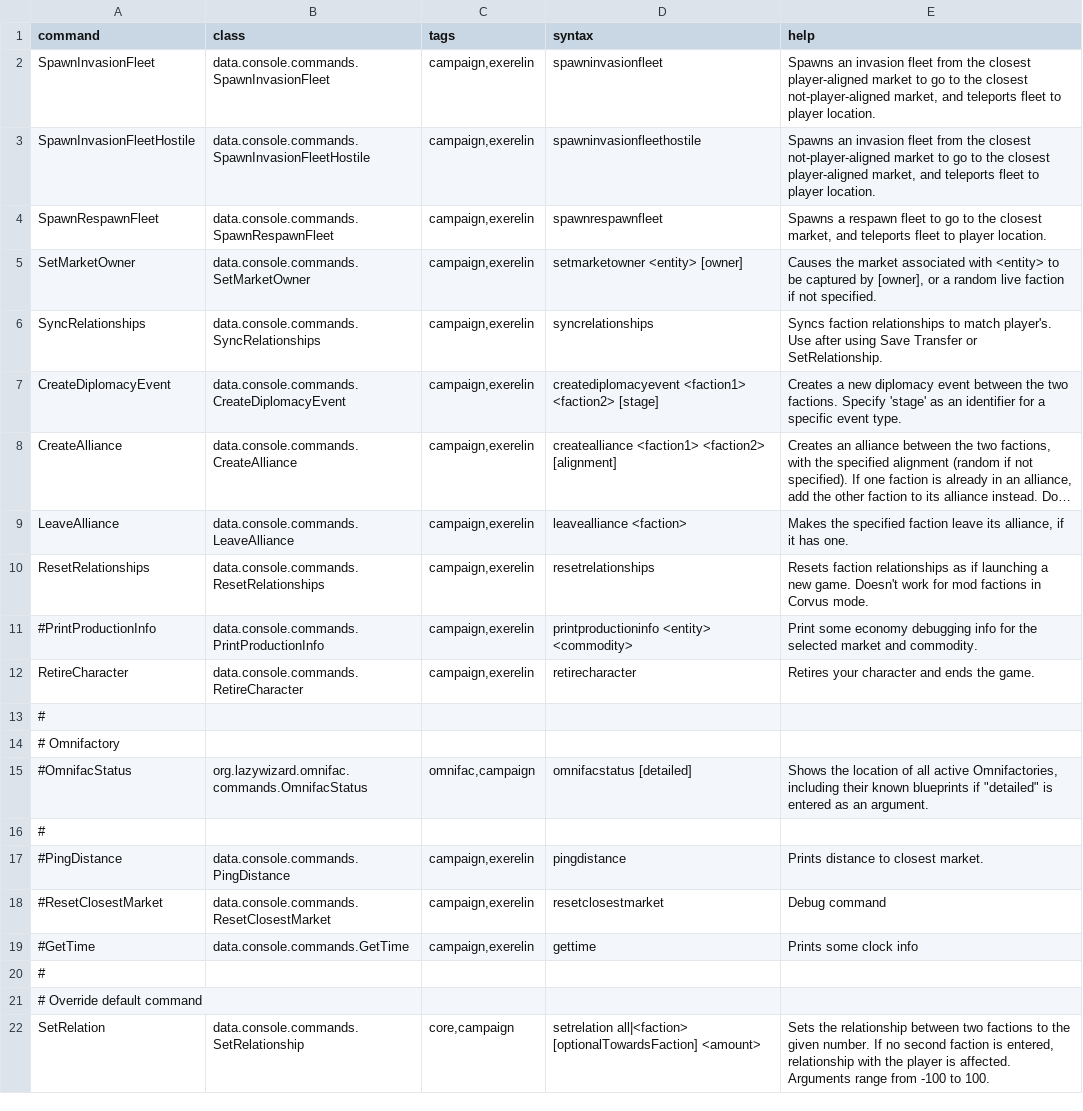
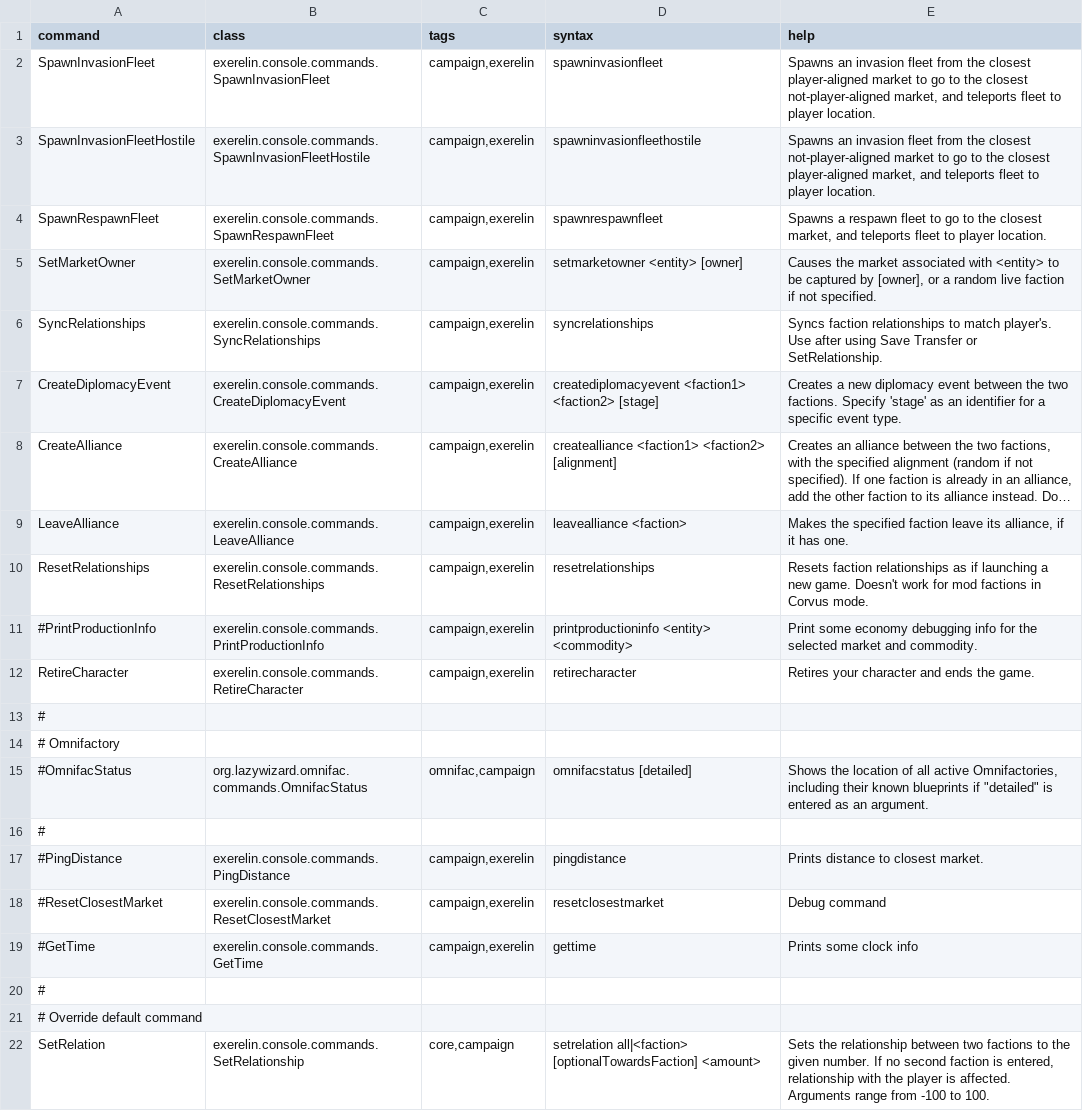
Before and after one commit to Histidine91/Nexerelin, a CSV file: data/console/commands.csv, drawn as a sheet; long unchanged cells end in …; the diff names each change by its address in the sheet, - before the commit and + after, or states it on an @@ line.

Commit message:
Rename data.console.commands package to exerelin.console.commands

```diff
--- a/data/console/commands.csv
+++ b/data/console/commands.csv
-B2 (class): data.console.commands.SpawnInvasionFleet
+B2 (class): exerelin.console.commands.SpawnInvasionFleet
-B3 (class): data.console.commands.SpawnInvasionFleetHostile
+B3 (class): exerelin.console.commands.SpawnInvasionFleetHostile
-B4 (class): data.console.commands.SpawnRespawnFleet
+B4 (class): exerelin.console.commands.SpawnRespawnFleet
-B5 (class): data.console.commands.SetMarketOwner
+B5 (class): exerelin.console.commands.SetMarketOwner
-B6 (class): data.console.commands.SyncRelationships
+B6 (class): exerelin.console.commands.SyncRelationships
-B7 (class): data.console.commands.CreateDiplomacyEvent
+B7 (class): exerelin.console.commands.CreateDiplomacyEvent
-B8 (class): data.console.commands.CreateAlliance
+B8 (class): exerelin.console.commands.CreateAlliance
-B9 (class): data.console.commands.LeaveAlliance
+B9 (class): exerelin.console.commands.LeaveAlliance
-B10 (class): data.console.commands.ResetRelationships
+B10 (class): exerelin.console.commands.ResetRelationships
-B11 (class): data.console.commands.PrintProductionInfo
+B11 (class): exerelin.console.commands.PrintProductionInfo
-B12 (class): data.console.commands.RetireCharacter
+B12 (class): exerelin.console.commands.RetireCharacter
-B17 (class): data.console.commands.PingDistance
+B17 (class): exerelin.console.commands.PingDistance
-B18 (class): data.console.commands.ResetClosestMarket
+B18 (class): exerelin.console.commands.ResetClosestMarket
-B19 (class): data.console.commands.GetTime
+B19 (class): exerelin.console.commands.GetTime
-B22 (class): data.console.commands.SetRelationship
+B22 (class): exerelin.console.commands.SetRelationship
```
Also changed, not shown: 16 other files.
